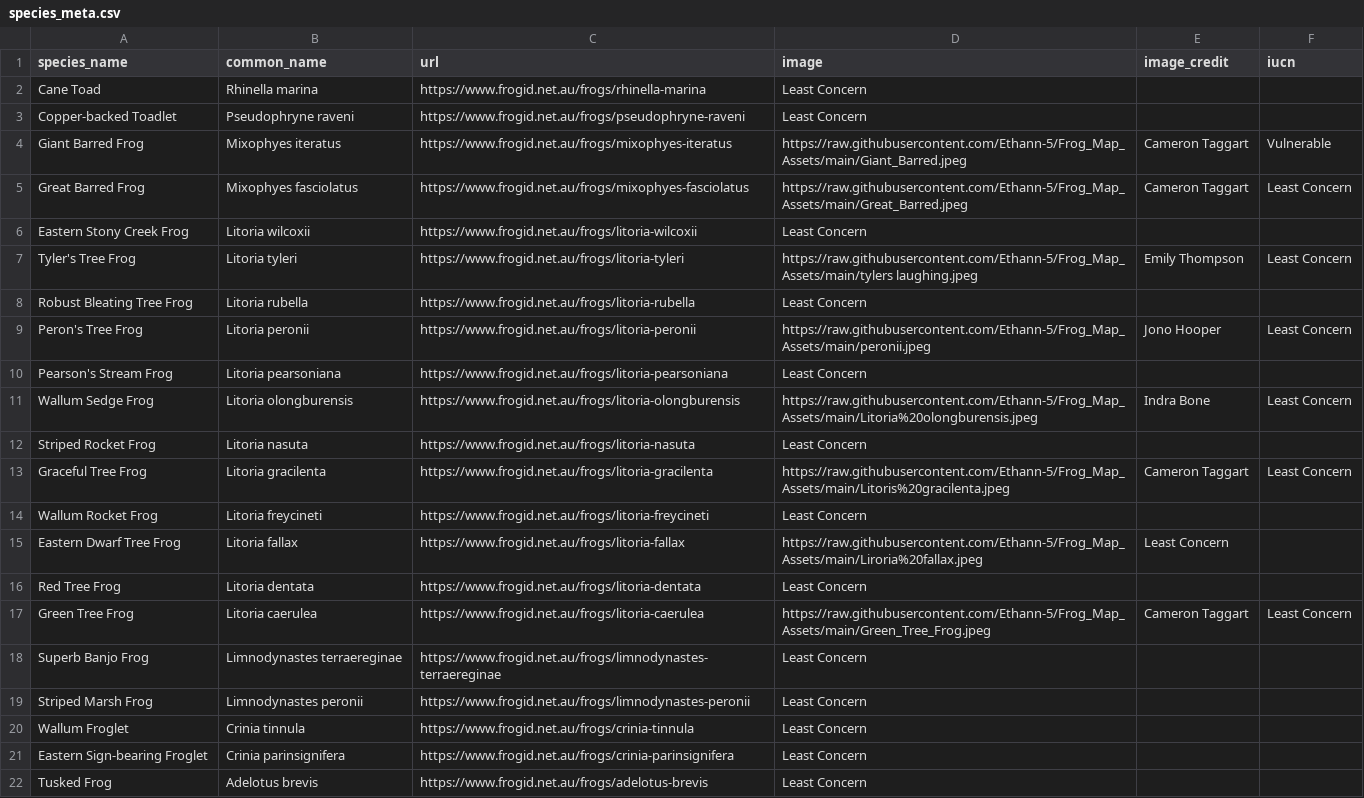
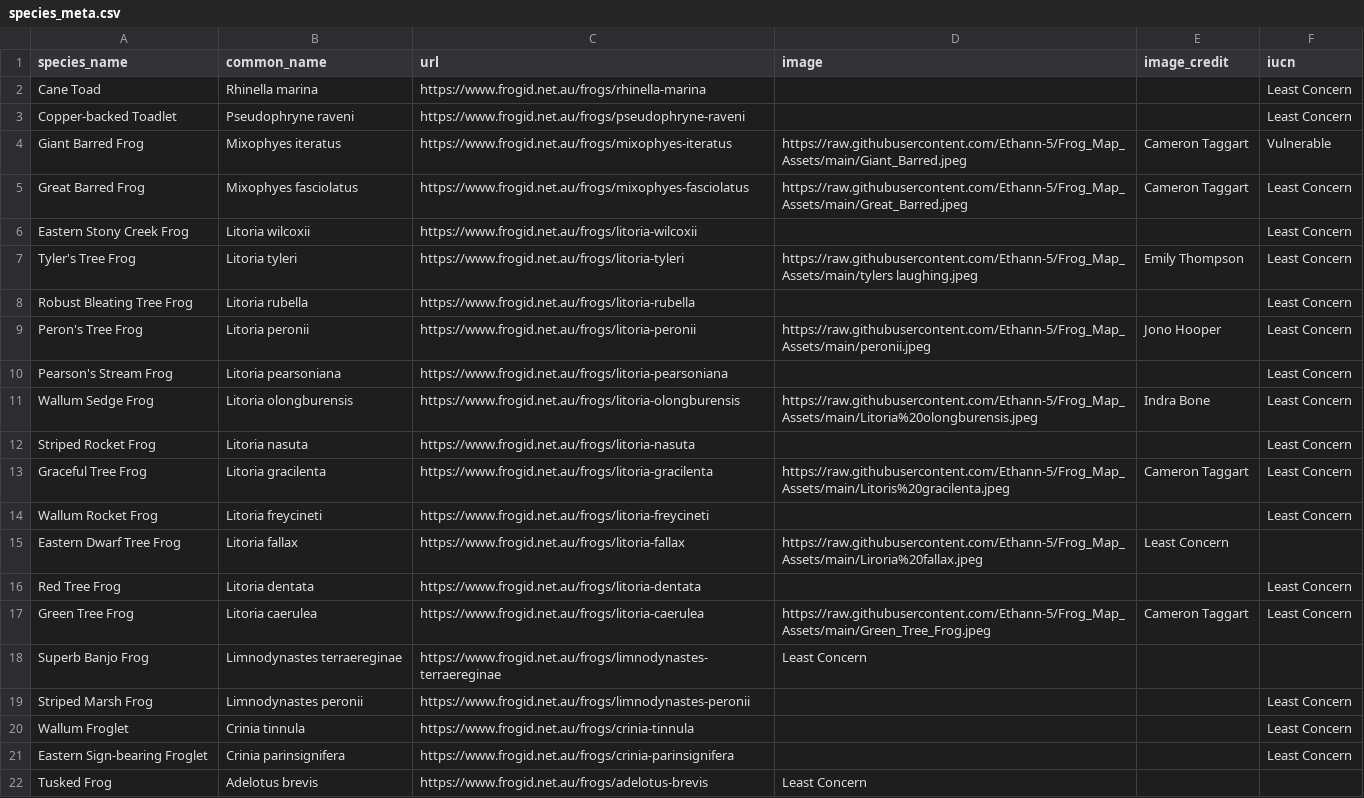
Before and after one commit to Ethann-5/Frog_Map_Assets, a CSV file: species_meta.csv, drawn as a sheet.

Commit message:
Update species_meta.csv to add missing entries

```diff
--- a/species_meta.csv
+++ b/species_meta.csv
@@ -1,22 +1,22 @@
 species_name,common_name,url,image,image_credit,iucn
-Cane Toad,Rhinella marina,https://www.frogid.net.au/frogs/rhinella-marina,Least Concern
-Copper-backed Toadlet,Pseudophryne raveni,https://www.frogid.net.au/frogs/pseudophryne-raveni,Least Concern
+Cane Toad,Rhinella marina,https://www.frogid.net.au/frogs/rhinella-marina,,,Least Concern
+Copper-backed Toadlet,Pseudophryne raveni,https://www.frogid.net.au/frogs/pseudophryne-raveni,,,Least Concern
 Giant Barred Frog,Mixophyes iteratus,https://www.frogid.net.au/frogs/mixophyes-iteratus,https://raw.githubusercontent.com/Ethann-5/Frog_Map_Assets/main/Giant_Barred.jpeg,Cameron Taggart,Vulnerable
 Great Barred Frog,Mixophyes fasciolatus,https://www.frogid.net.au/frogs/mixophyes-fasciolatus,https://raw.githubusercontent.com/Ethann-5/Frog_Map_Assets/main/Great_Barred.jpeg,Cameron Taggart,Least Concern
-Eastern Stony Creek Frog,Litoria wilcoxii,https://www.frogid.net.au/frogs/litoria-wilcoxii,Least Concern
+Eastern Stony Creek Frog,Litoria wilcoxii,https://www.frogid.net.au/frogs/litoria-wilcoxii,,,Least Concern
 Tyler's Tree Frog,Litoria tyleri,https://www.frogid.net.au/frogs/litoria-tyleri,https://raw.githubusercontent.com/Ethann-5/Frog_Map_Assets/main/tylers laughing.jpeg,Emily Thompson,Least Concern
-Robust Bleating Tree Frog,Litoria rubella,https://www.frogid.net.au/frogs/litoria-rubella,Least Concern
+Robust Bleating Tree Frog,Litoria rubella,https://www.frogid.net.au/frogs/litoria-rubella,,,Least Concern
 Peron's Tree Frog,Litoria peronii,https://www.frogid.net.au/frogs/litoria-peronii,https://raw.githubusercontent.com/Ethann-5/Frog_Map_Assets/main/peronii.jpeg,Jono Hooper,Least Concern
-Pearson's Stream Frog,Litoria pearsoniana,https://www.frogid.net.au/frogs/litoria-pearsoniana,Least Concern
+Pearson's Stream Frog,Litoria pearsoniana,https://www.frogid.net.au/frogs/litoria-pearsoniana,,,Least Concern
 Wallum Sedge Frog,Litoria olongburensis,https://www.frogid.net.au/frogs/litoria-olongburensis,https://raw.githubusercontent.com/Ethann-5/Frog_Map_Assets/main/Litoria%20olongburensis.jpeg,Indra Bone,Least Concern
-Striped Rocket Frog,Litoria nasuta,https://www.frogid.net.au/frogs/litoria-nasuta,Least Concern
+Striped Rocket Frog,Litoria nasuta,https://www.frogid.net.au/frogs/litoria-nasuta,,,Least Concern
 Graceful Tree Frog,Litoria gracilenta,https://www.frogid.net.au/frogs/litoria-gracilenta,https://raw.githubusercontent.com/Ethann-5/Frog_Map_Assets/main/Litoris%20gracilenta.jpeg,Cameron Taggart,Least Concern
-Wallum Rocket Frog,Litoria freycineti,https://www.frogid.net.au/frogs/litoria-freycineti,Least Concern
+Wallum Rocket Frog,Litoria freycineti,https://www.frogid.net.au/frogs/litoria-freycineti,,,Least Concern
 Eastern Dwarf Tree Frog,Litoria fallax,https://www.frogid.net.au/frogs/litoria-fallax,https://raw.githubusercontent.com/Ethann-5/Frog_Map_Assets/main/Liroria%20fallax.jpeg,Least Concern
-Red Tree Frog,Litoria dentata,https://www.frogid.net.au/frogs/litoria-dentata,Least Concern
+Red Tree Frog,Litoria dentata,https://www.frogid.net.au/frogs/litoria-dentata,,,Least Concern
 Green Tree Frog,Litoria caerulea,https://www.frogid.net.au/frogs/litoria-caerulea,https://raw.githubusercontent.com/Ethann-5/Frog_Map_Assets/main/Green_Tree_Frog.jpeg,Cameron Taggart,Least Concern
 Superb Banjo Frog,Limnodynastes terraereginae,https://www.frogid.net.au/frogs/limnodynastes-terraereginae,Least Concern
-Striped Marsh Frog,Limnodynastes peronii,https://www.frogid.net.au/frogs/limnodynastes-peronii,Least Concern
-Wallum Froglet,Crinia tinnula,https://www.frogid.net.au/frogs/crinia-tinnula,Least Concern
-Eastern Sign-bearing Froglet,Crinia parinsignifera,https://www.frogid.net.au/frogs/crinia-parinsignifera,Least Concern
+Striped Marsh Frog,Limnodynastes peronii,https://www.frogid.net.au/frogs/limnodynastes-peronii,,,Least Concern
+Wallum Froglet,Crinia tinnula,https://www.frogid.net.au/frogs/crinia-tinnula,,,Least Concern
+Eastern Sign-bearing Froglet,Crinia parinsignifera,https://www.frogid.net.au/frogs/crinia-parinsignifera,,,Least Concern
 Tusked Frog,Adelotus brevis,https://www.frogid.net.au/frogs/adelotus-brevis,Least Concern
```
